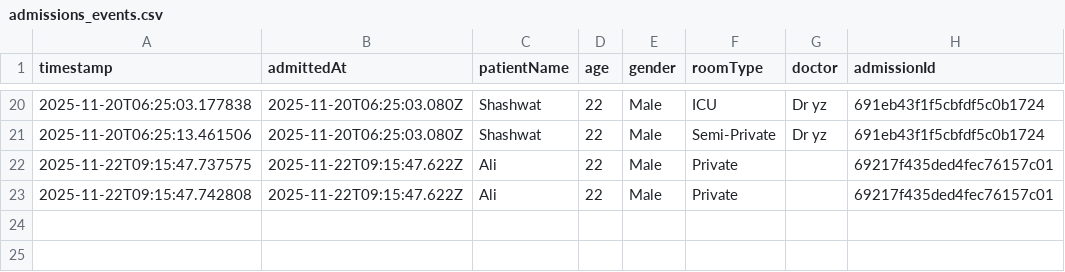
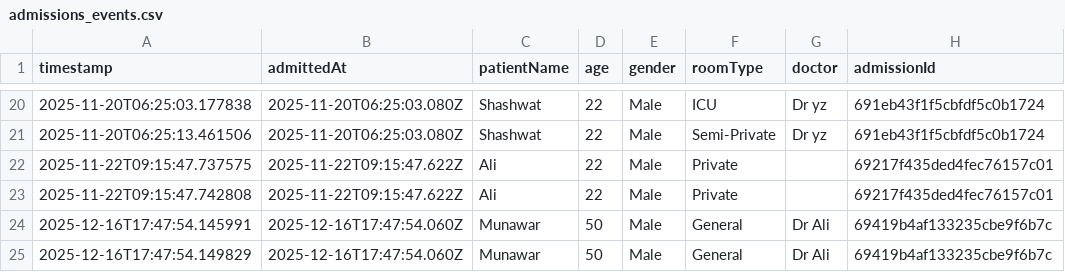
Before and after one commit to Sayyed-Ali/MediSys, a CSV file: analytics-service/data/admissions_events.csv, drawn as a sheet; only a part is shown, gaps mark what is left out; the diff names each change by its address in the sheet, - before the commit and + after, or states it on an @@ line.

Commit message:
updated data

```diff
--- a/analytics-service/data/admissions_events.csv
+++ b/analytics-service/data/admissions_events.csv
+row 24: 2025-12-16T17:47:54.145991 | 2025-12-16T17:47:54.060Z | Munawar | 50 | Male | General | Dr Ali | 69419b4af133235cbe9f6b7c
+row 25: 2025-12-16T17:47:54.149829 | 2025-12-16T17:47:54.060Z | Munawar | 50 | Male | General | Dr Ali | 69419b4af133235cbe9f6b7c
```
